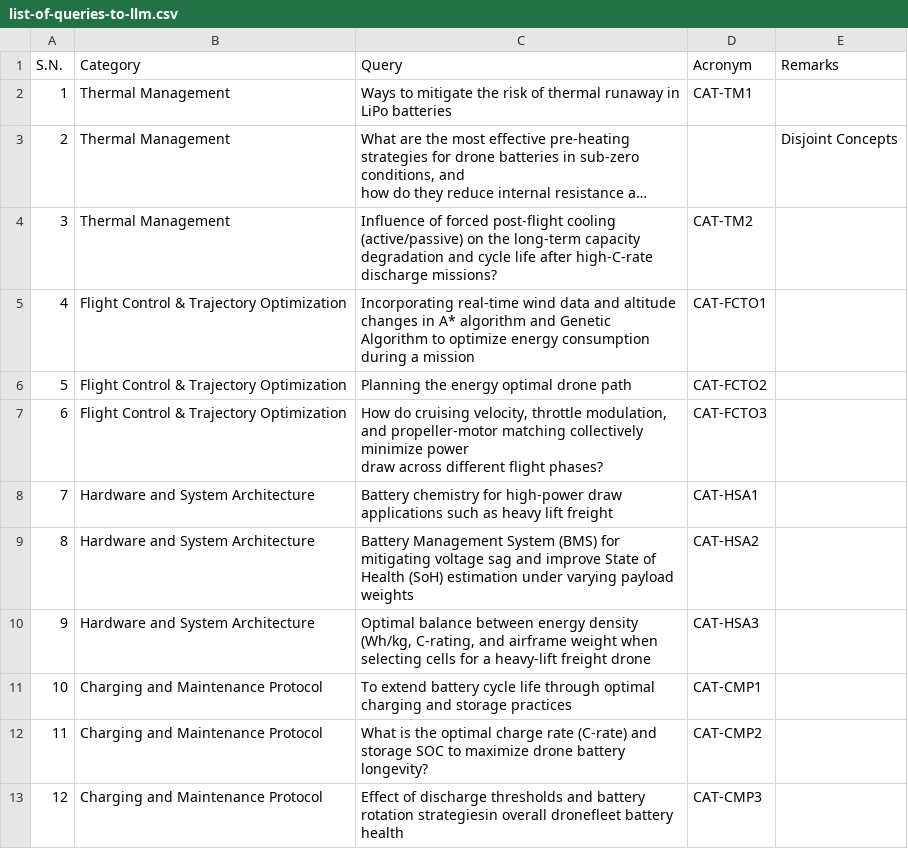
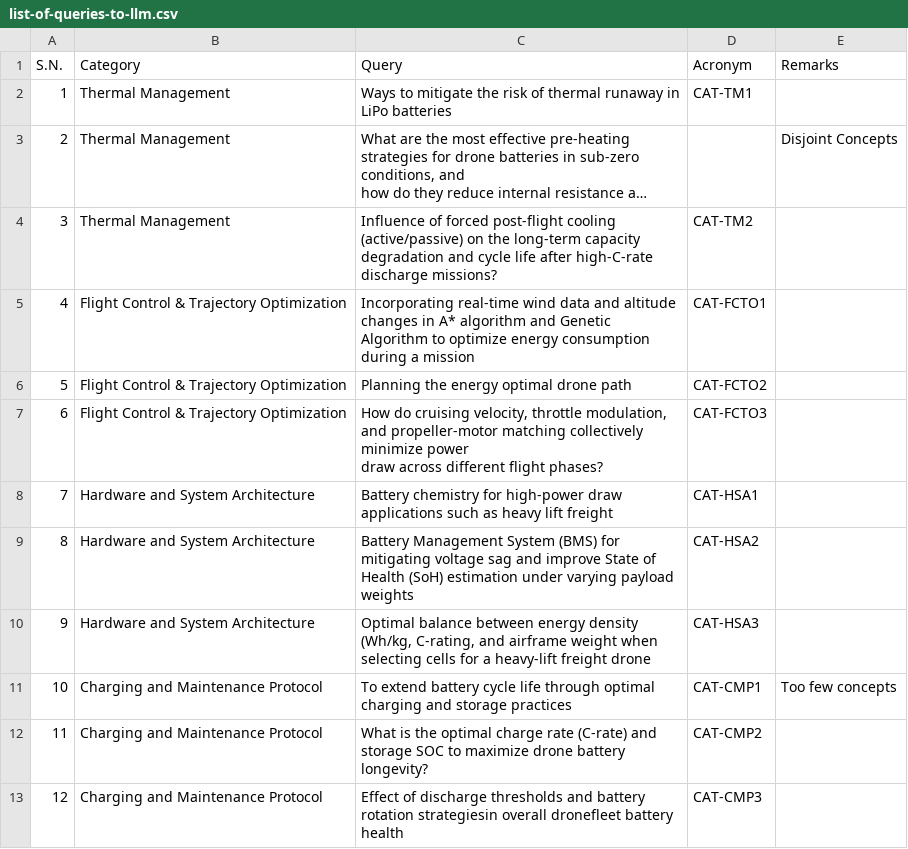
Before and after one commit to anilkunwar/uav-battery-optimization, a CSV file: concept_graphformer/list-of-queries-to-llm.csv, drawn as a sheet; long unchanged cells end in ….

Commit message:
Update list-of-queries-to-llm.csv

```diff
--- a/concept_graphformer/list-of-queries-to-llm.csv
+++ b/concept_graphformer/list-of-queries-to-llm.csv
@@ -12,3 +12,3 @@ draw across different flight phases?", CAT-FCTO3,
 9,Hardware and System Architecture, "Optimal balance between energy density (Wh/kg, C-rating, and airframe weight when selecting cells for a heavy-lift freight drone",CAT-HSA3,
-10,Charging and Maintenance Protocol,To extend battery cycle life through optimal charging and storage practices,CAT-CMP1,
+10,Charging and Maintenance Protocol,To extend battery cycle life through optimal charging and storage practices,CAT-CMP1, Too few concepts
 11,Charging and Maintenance Protocol,What is the optimal charge rate (C-rate) and storage SOC to maximize drone battery longevity?,CAT-CMP2,
```
